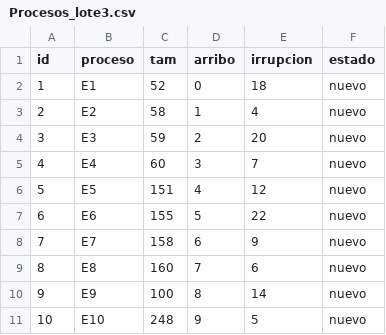
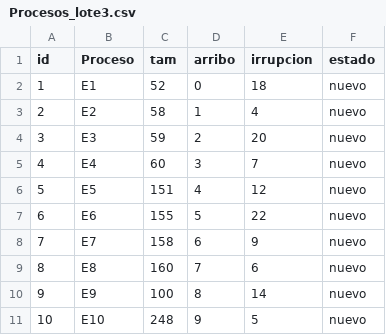
Before and after one commit to TiagoDominguez-code/Sistema-Operativo, a CSV file: Procesos_lote3.csv, drawn as a sheet.

Commit message:
ahora si estan los csv

```diff
--- a/Procesos_lote3.csv
+++ b/Procesos_lote3.csv
@@ -1,2 +1,2 @@
-id,proceso,tam,arribo,irrupcion,estado
+id,Proceso,tam,arribo,irrupcion,estado
 1,E1,52,0,18,nuevo
```
